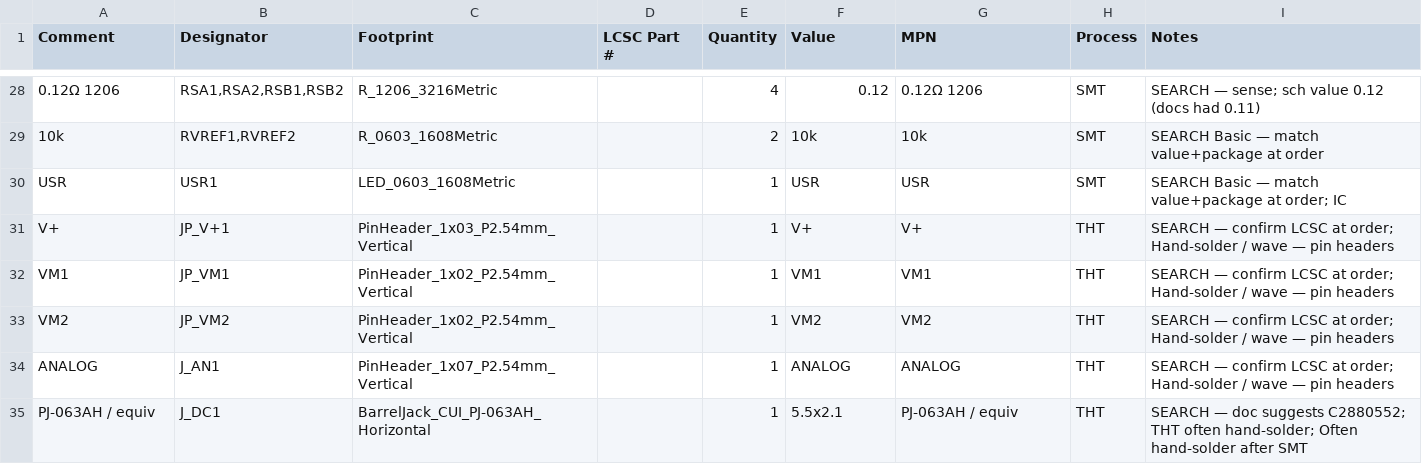
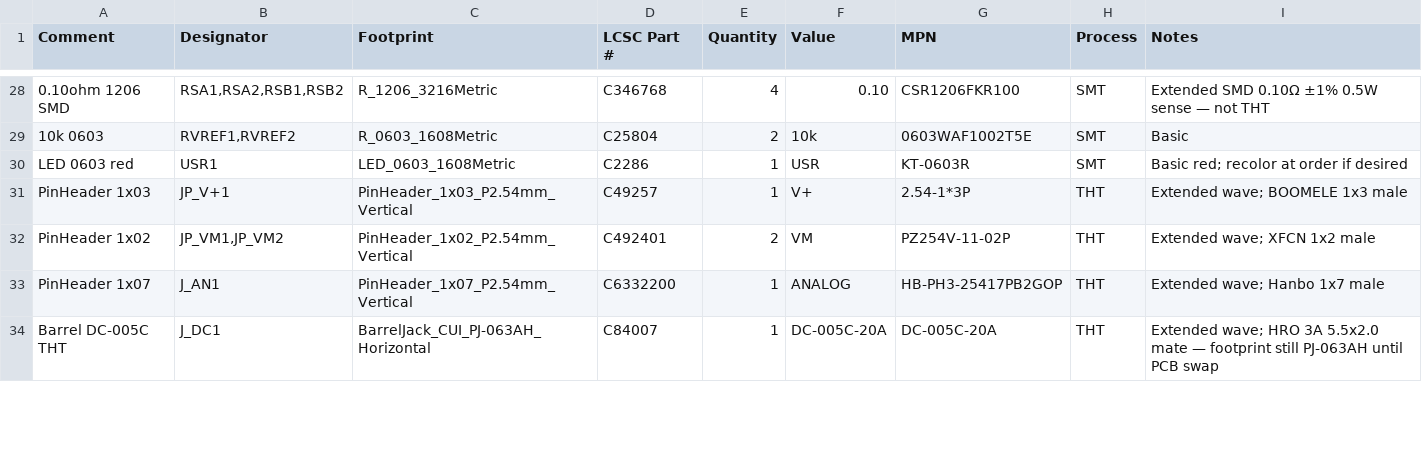
Before and after one commit to coconnor55/adeptbt, a CSV file: hardware/gerbers/JLCPCB_ASSEMBLY_BOM.csv, drawn as a sheet; only a part is shown, gaps mark what is left out; removed rows and columns are numbered as before the commit, all else as after; the diff covers the shown part only; the diff names each change by its address in the sheet, - before the commit and + after, or states it on an @@ line.

```diff
--- a/hardware/gerbers/JLCPCB_ASSEMBLY_BOM.csv
+++ b/hardware/gerbers/JLCPCB_ASSEMBLY_BOM.csv
-A28 (Comment): 0.12Ω 1206
+A28 (Comment): 0.10ohm 1206 SMD
-D28 (LCSC Part #): (empty)
+D28 (LCSC Part #): C346768
-F28 (Value): 0.12
+F28 (Value): 0.10
-G28 (MPN): 0.12Ω 1206
+G28 (MPN): CSR1206FKR100
-I28 (Notes): SEARCH — sense; sch value 0.12 (docs had 0.11)
+I28 (Notes): Extended SMD 0.10Ω ±1% 0.5W sense — not THT
-A29 (Comment): 10k
+A29 (Comment): 10k 0603
-D29 (LCSC Part #): (empty)
+D29 (LCSC Part #): C25804
-G29 (MPN): 10k
+G29 (MPN): 0603WAF1002T5E
-I29 (Notes): SEARCH Basic — match value+package at order
+I29 (Notes): Basic
-A30 (Comment): USR
+A30 (Comment): LED 0603 red
-D30 (LCSC Part #): (empty)
+D30 (LCSC Part #): C2286
-G30 (MPN): USR
+G30 (MPN): KT-0603R
-I30 (Notes): SEARCH Basic — match value+package at order; IC
+I30 (Notes): Basic red; recolor at order if desired
-A31 (Comment): V+
+A31 (Comment): PinHeader 1x03
-D31 (LCSC Part #): (empty)
+D31 (LCSC Part #): C49257
-G31 (MPN): V+
+G31 (MPN): 2.54-1*3P
-I31 (Notes): SEARCH — confirm LCSC at order; Hand-solder / wave — pin headers
+I31 (Notes): Extended wave; BOOMELE 1x3 male
-row 32: VM1 | JP_VM1 | PinHeader_1x02_P2.54mm_Vertical |  | 1 | VM1 | VM1 | THT | SEARCH — confirm LCSC at order; Hand-solder / wave — pin headers
-row 33: VM2 | JP_VM2 | PinHeader_1x02_P2.54mm_Vertical |  | 1 | VM2 | VM2 | THT | SEARCH — confirm LCSC at order; Hand-solder / wave — pin headers
+row 32: PinHeader 1x02 | JP_VM1,JP_VM2 | PinHeader_1x02_P2.54mm_Vertical | C492401 | 2 | VM | PZ254V-11-02P | THT | Extended wave; XFCN 1x2 male
-A33 (Comment): ANALOG
+A33 (Comment): PinHeader 1x07
-D33 (LCSC Part #): (empty)
+D33 (LCSC Part #): C6332200
-G33 (MPN): ANALOG
+G33 (MPN): HB-PH3-25417PB2GOP
-I33 (Notes): SEARCH — confirm LCSC at order; Hand-solder / wave — pin headers
+I33 (Notes): Extended wave; Hanbo 1x7 male
-A34 (Comment): PJ-063AH / equiv
+A34 (Comment): Barrel DC-005C THT
-D34 (LCSC Part #): (empty)
+D34 (LCSC Part #): C84007
-F34 (Value): 5.5x2.1
+F34 (Value): DC-005C-20A
-G34 (MPN): PJ-063AH / equiv
+G34 (MPN): DC-005C-20A
-I34 (Notes): SEARCH — doc suggests C2880552; THT often hand-solder; Often hand-solder after SMT
+I34 (Notes): Extended wave; HRO 3A 5.5x2.0 mate — footprint still PJ-063AH until PCB swap
```
Also changed, not shown: 2 added rows, 2 removed rows and 74 edited cells elsewhere in this file, docs/JLCPCB_ASSEMBLY_BOM.csv, 20 other files.
